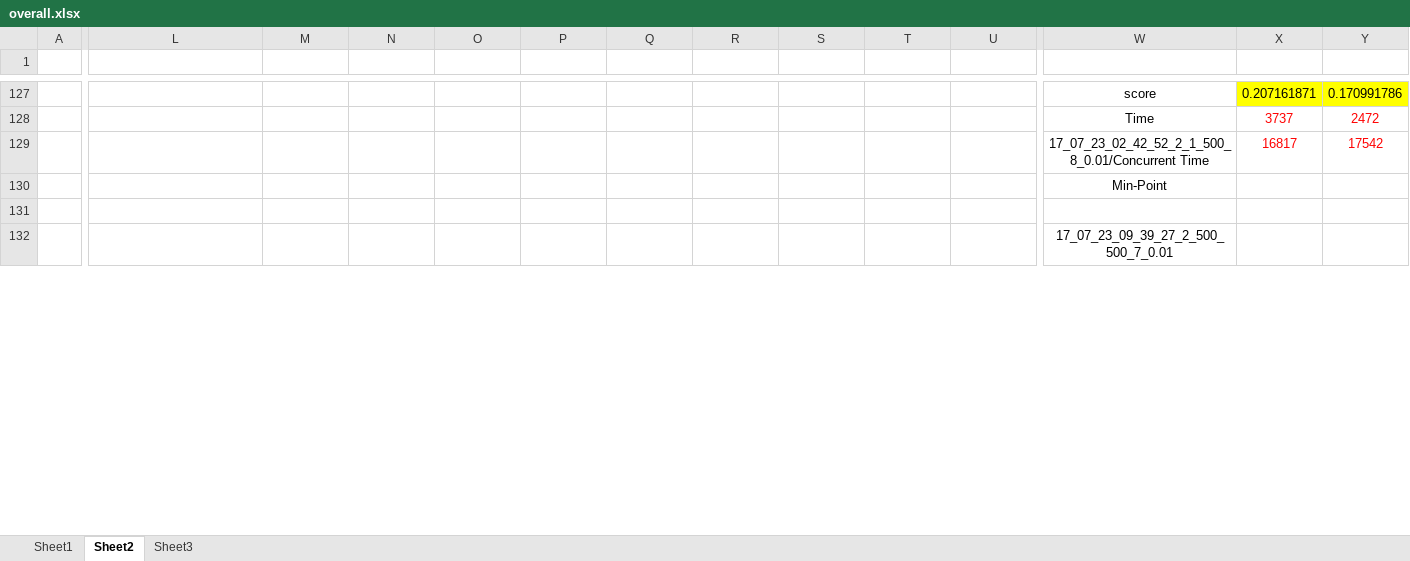
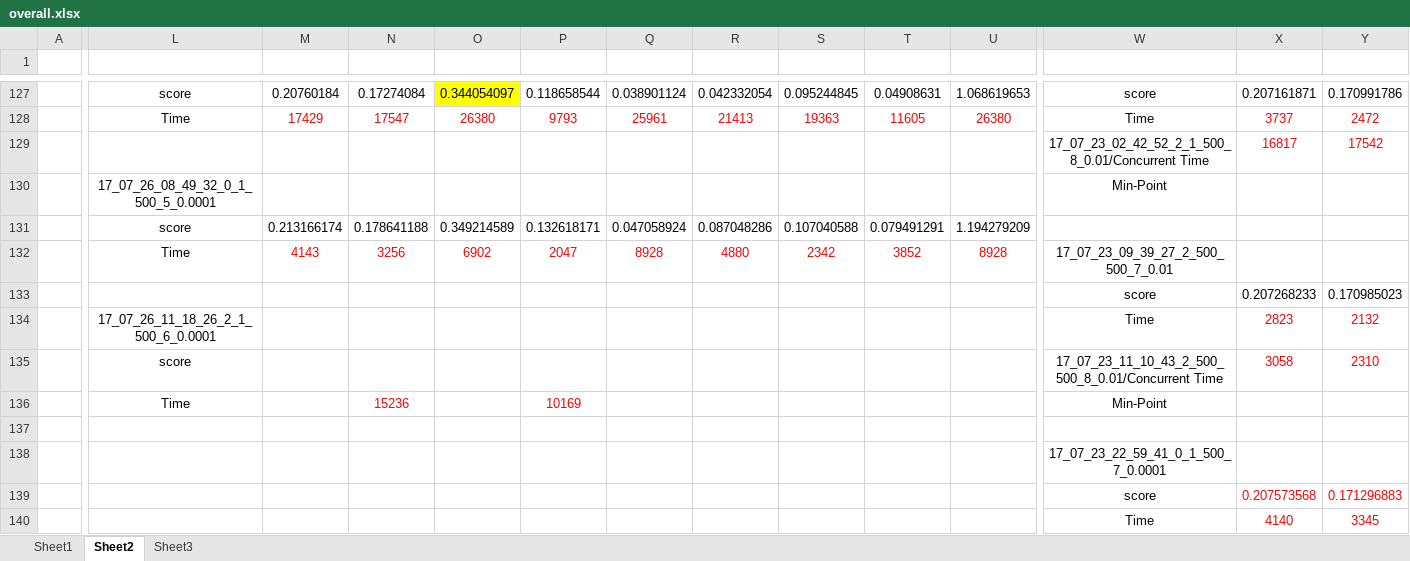
Before and after one commit to zhfkt/ComplexCi, an Excel workbook: overall.xlsx, sheet Sheet2, drawn as a sheet; only a part is shown, gaps mark what is left out; values as stored, in another font and other column widths than the file's, no borders; addresses are those after the commit; rows hold the shown columns only; the diff covers the shown part only; the diff names each change by its address in the sheet, - before the commit and + after, or states it on an @@ line.

```diff
--- a/overall.xlsx (sheet Sheet2)
+++ b/overall.xlsx (sheet Sheet2)
-L127: (empty)
+L127: score
-M127: (empty)
+M127: 0.20760184
-N127: (empty)
+N127: 0.17274084
-O127: (empty)
+O127: 0.344054097
-O127 fill: none
+O127 fill: #FFFF00
-P127: (empty)
+P127: 0.118658544
-Q127: (empty)
+Q127: 0.038901124
-R127: (empty)
+R127: 0.042332054
-S127: (empty)
+S127: 0.095244845
-T127: (empty)
+T127: 0.04908631
-U127: (empty)
+U127: 1.068619653
-X127:Y127 fill: #FFFF00
+X127:Y127 fill: none
-L128: (empty)
+L128: Time
-M128: (empty)
+M128: 17429
-N128: (empty)
+N128: 17547
-O128: (empty)
+O128: 26380
-P128: (empty)
+P128: 9793
-Q128: (empty)
+Q128: 25961
-R128: (empty)
+R128: 21413
-S128: (empty)
+S128: 19363
-T128: (empty)
+T128: 11605
-U128: (empty)
+U128: 26380
-L130: (empty)
+L130: 17_07_26_08_49_32_0_1_500_5_0.0001
+row 131:  | score | 0.213166174 | 0.178641188 | 0.349214589 | 0.132618171 | 0.047058924 | 0.087048286 | 0.107040588 | 0.079491291 | 1.194279209
+row 132:  | Time | 4143 | 3256 | 6902 | 2047 | 8928 | 4880 | 2342 | 3852 | 8928 | 17_07_23_09_39_27_2_500_500_7_0.01
+row 133:  |  |  |  |  |  |  |  |  |  |  | score | 0.207268233 | 0.170985023
+row 134:  | 17_07_26_11_18_26_2_1_500_6_0.0001 |  |  |  |  |  |  |  |  |  | Time | 2823 | 2132
+row 135:  | score |  |  |  |  |  |  |  |  |  | 17_07_23_11_10_43_2_500_500_8_0.01/Concurrent Time | 3058 | 2310
+row 136:  | Time |  | 15236 |  | 10169 |  |  |  |  |  | Min-Point
-W138: 17_07_23_09_39_27_2_500_500_7_0.01
+W138: 17_07_23_22_59_41_0_1_500_7_0.0001
+row 139:  |  |  |  |  |  |  |  |  |  |  | score | 0.207573568 | 0.171296883
+row 140:  |  |  |  |  |  |  |  |  |  |  | Time | 4140 | 3345
```
Also changed, not shown: 12 added rows, 52 edited cells and cell formats elsewhere in this sheet.
